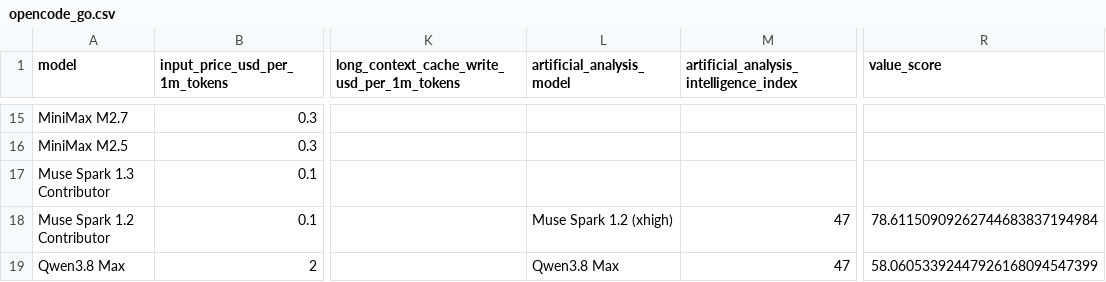
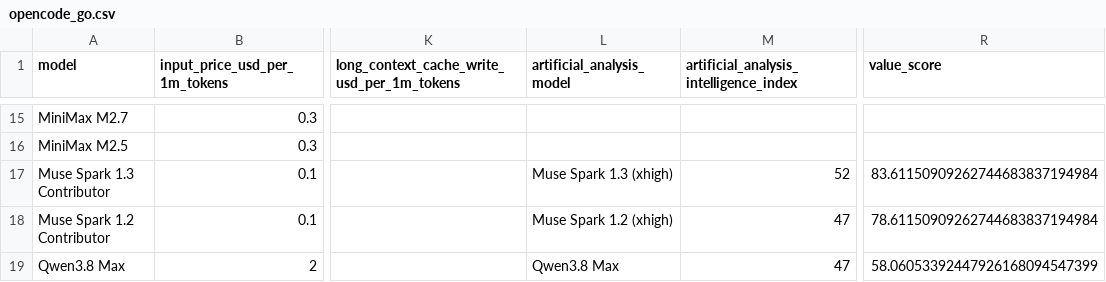
Before and after one commit to joe-salamy/llm-comparison, a CSV file: data/opencode_go.csv, drawn as a sheet; only a part is shown, gaps mark what is left out; the diff names each change by its address in the sheet, - before the commit and + after, or states it on an @@ line.

Commit message:
Reorder defaults cost-first, add Muse Spark 1.3 alias, fix Go Pareto flags

```diff
--- a/data/opencode_go.csv
+++ b/data/opencode_go.csv
-L17 (artificial_analysis_model): (empty)
+L17 (artificial_analysis_model): Muse Spark 1.3 (xhigh)
-M17: (empty)
+M17: 52
-R17 (value_score): (empty)
+R17 (value_score): 83.61150909262744683837194984
```
Also changed, not shown: 3 other files.
